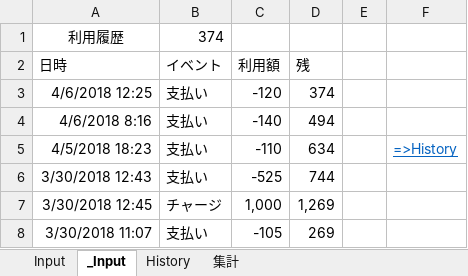
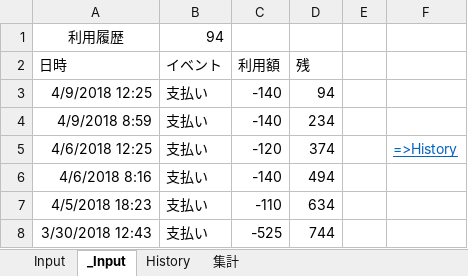
Before and after one commit to johnfcoltrane/CardHistory, an Excel workbook: EDY使用履歴.xlsm, sheet _Input, drawn as a sheet; values as stored, in another font and other column widths than the file's, no borders; charts and pictures not drawn; removed rows and columns are numbered as before the commit, all else as after; the diff names each change by its address in the sheet, - before the commit and + after, or states it on an @@ line.

```diff
--- a/EDY使用履歴.xlsm (sheet _Input)
+++ b/EDY使用履歴.xlsm (sheet _Input)
-B1 (イベント): 374
+B1 (イベント): 94
+row 3: 4/9/2018 12:25 | 支払い | -140 | 94
+row 4: 4/9/2018 8:59 | 支払い | -140 | 234
-F5: (empty)
+F5: =>History
-F7: =>History
+F7: (empty)
-row 7: 3/30/2018 12:45 | チャージ | 1,000 | 1,269
-row 8: 3/30/2018 11:07 | 支払い | -105 | 269
```
Also changed, not shown: sheet Input, sheet History, 2 other files.
